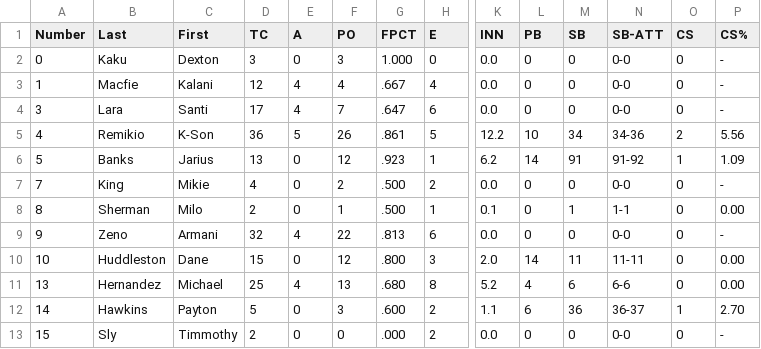
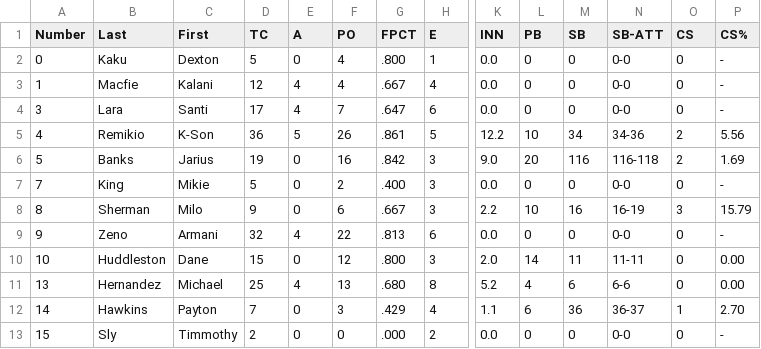
Before and after one commit to NickPDX1980/PMB-Baseball, a CSV file: fielding stats.csv, drawn as a sheet; only a part is shown, gaps mark what is left out; the diff covers the shown part only; the diff names each change by its address in the sheet, - before the commit and + after, or states it on an @@ line.

```diff
--- a/fielding stats.csv
+++ b/fielding stats.csv
-D2 (TC): 3
+D2 (TC): 5
-F2 (PO): 3
+F2 (PO): 4
-G2 (FPCT): 1.000
+G2 (FPCT): .800
-H2 (E): 0
+H2 (E): 1
-D6 (TC): 13
+D6 (TC): 19
-F6 (PO): 12
+F6 (PO): 16
-G6 (FPCT): .923
+G6 (FPCT): .842
-H6 (E): 1
+H6 (E): 3
-K6 (INN): 6.2
+K6 (INN): 9.0
-L6 (PB): 14
+L6 (PB): 20
-M6 (SB): 91
+M6 (SB): 116
-N6 (SB-ATT): 91-92
+N6 (SB-ATT): 116-118
-O6 (CS): 1
+O6 (CS): 2
-P6 (CS%): 1.09
+P6 (CS%): 1.69
-D7 (TC): 4
+D7 (TC): 5
-G7 (FPCT): .500
+G7 (FPCT): .400
-H7 (E): 2
+H7 (E): 3
-D8 (TC): 2
+D8 (TC): 9
-F8 (PO): 1
+F8 (PO): 6
-G8 (FPCT): .500
+G8 (FPCT): .667
-H8 (E): 1
+H8 (E): 3
-K8 (INN): 0.1
+K8 (INN): 2.2
-L8 (PB): 0
+L8 (PB): 10
-M8 (SB): 1
+M8 (SB): 16
-N8 (SB-ATT): 1-1
+N8 (SB-ATT): 16-19
-O8 (CS): 0
+O8 (CS): 3
-P8 (CS%): 0.00
+P8 (CS%): 15.79
-D12 (TC): 5
+D12 (TC): 7
-G12 (FPCT): .600
+G12 (FPCT): .429
-H12 (E): 2
+H12 (E): 4
```
Also changed, not shown: 31 edited cells elsewhere in this file, batting stats.csv, pitching stats.csv.
